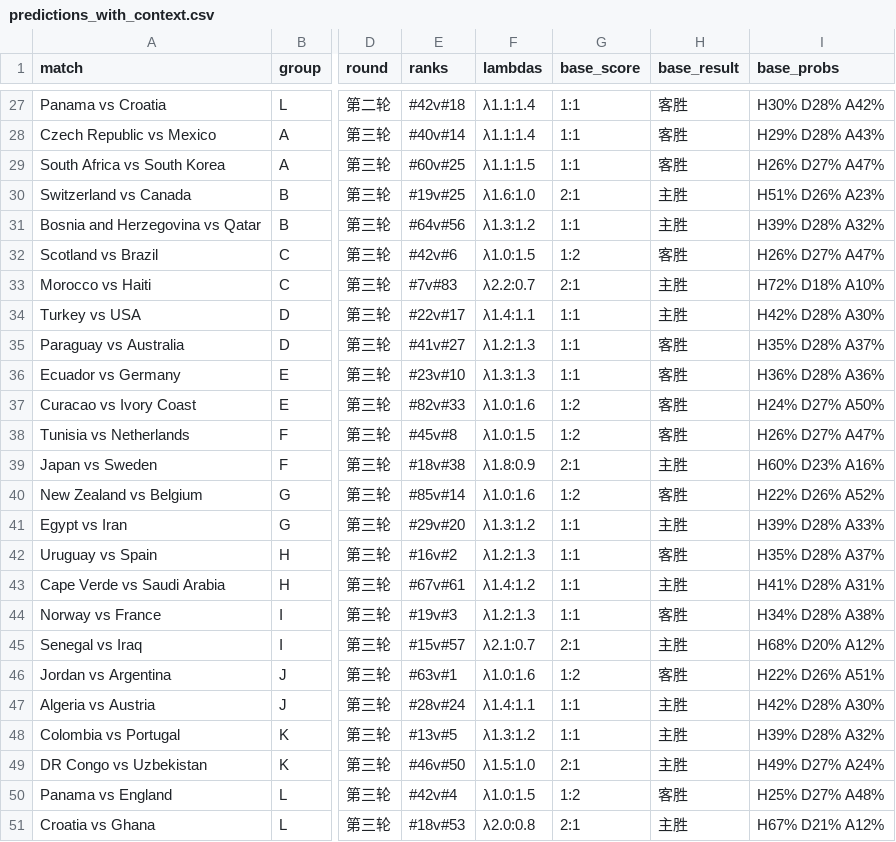
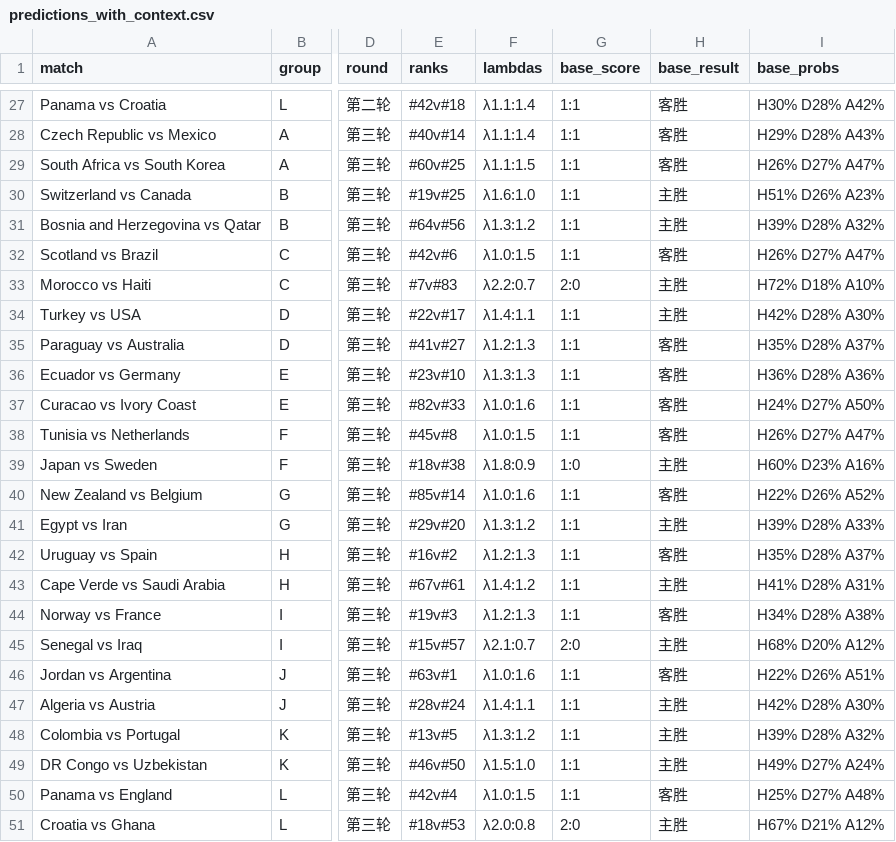
Before and after one commit to huangjialing0010/worldcup-2026-predict, a CSV file: output/predictions_with_context.csv, drawn as a sheet; only a part is shown, gaps mark what is left out; the diff covers the shown part only; the diff names each change by its address in the sheet, - before the commit and + after, or states it on an @@ line.

Commit message:
revert: back to Poisson mode for score prediction
round(λ) collapsed all scores to 2:1 due to narrow λ range (0.7-2.1).
Poisson mode gives actual variety: 1:0, 2:0, 1:1, 0:1, etc.

```diff
--- a/output/predictions_with_context.csv
+++ b/output/predictions_with_context.csv
-G30 (base_score): 2:1
+G30 (base_score): 1:1
-G32 (base_score): 1:2
+G32 (base_score): 1:1
-G33 (base_score): 2:1
+G33 (base_score): 2:0
-G37:G38 (base_score): 1:2
+G37:G38 (base_score): 1:1
-G39 (base_score): 2:1
+G39 (base_score): 1:0
-G40 (base_score): 1:2
+G40 (base_score): 1:1
-G45 (base_score): 2:1
+G45 (base_score): 2:0
-G46 (base_score): 1:2
+G46 (base_score): 1:1
-G49 (base_score): 2:1
+G49 (base_score): 1:1
-G50 (base_score): 1:2
+G50 (base_score): 1:1
-G51 (base_score): 2:1
+G51 (base_score): 2:0
```
Also changed, not shown: 20 edited cells elsewhere in this file, 2 other files.
